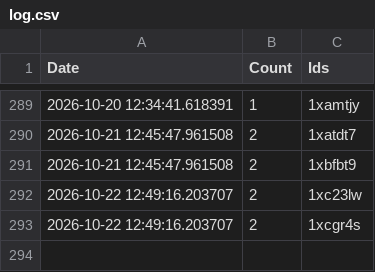
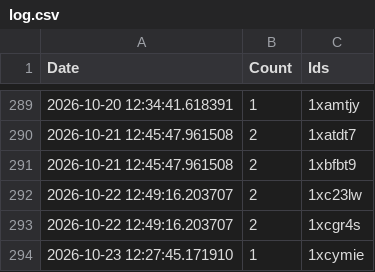
Before and after one commit to brianrocknj/race-reports, a CSV file: log.csv, drawn as a sheet; only a part is shown, gaps mark what is left out.

```diff
--- a/log.csv
+++ b/log.csv
@@ -293 +293,2 @@ Date,Count,Ids
 2026-10-22 12:49:16.203707,2,1xcgr4s
+2026-10-23 12:27:45.171910,1,1xcymie
```
Also changed, not shown: 1 other file.
